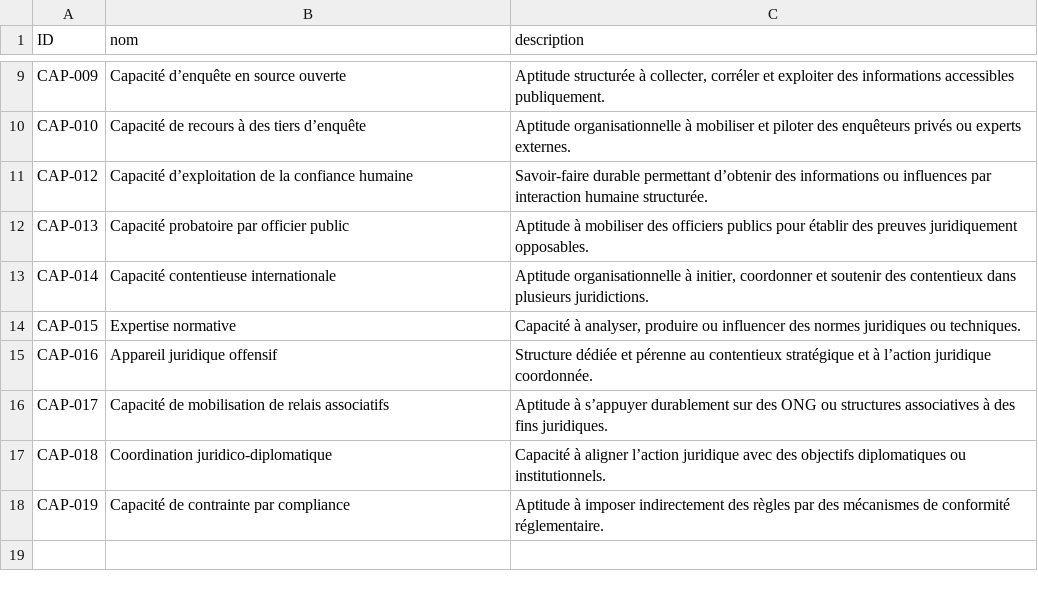
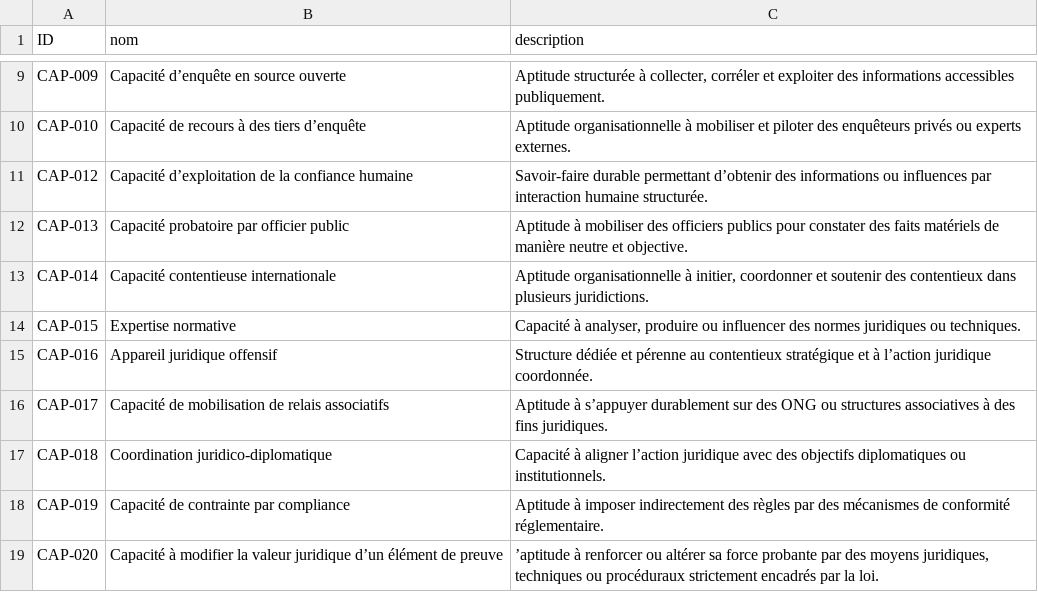
Before and after one commit to NormaProject/Matrice_IJ, a CSV file: refactor/capacites.csv, drawn as a sheet; only a part is shown, gaps mark what is left out.

Commit message:
Update capacites.csv

```diff
--- a/refactor/capacites.csv
+++ b/refactor/capacites.csv
@@ -11,3 +11,3 @@ CAP-010,Capacité de recours à des tiers d’enquête,"Aptitude organisationnel
 CAP-012,Capacité d’exploitation de la confiance humaine,"Savoir-faire durable permettant d’obtenir des informations ou influences par interaction humaine structurée."
-CAP-013,Capacité probatoire par officier public,"Aptitude à mobiliser des officiers publics pour établir des preuves juridiquement opposables."
+CAP-013,Capacité probatoire par officier public,"Aptitude à mobiliser des officiers publics pour constater des faits matériels de manière neutre et objective."
 CAP-014,Capacité contentieuse internationale,"Aptitude organisationnelle à initier, coordonner et soutenir des contentieux dans plusieurs juridictions."
@@ -18 +18,2 @@ CAP-018,Coordination juridico-diplomatique,"Capacité à aligner l’action juri
 CAP-019,Capacité de contrainte par compliance,"Aptitude à imposer indirectement des règles par des mécanismes de conformité réglementaire."
+CAP-020,Capacité à modifier la valeur juridique d’un élément de preuve,"’aptitude à renforcer ou altérer sa force probante par des moyens juridiques, techniques ou procéduraux strictement encadrés par la loi."
```
